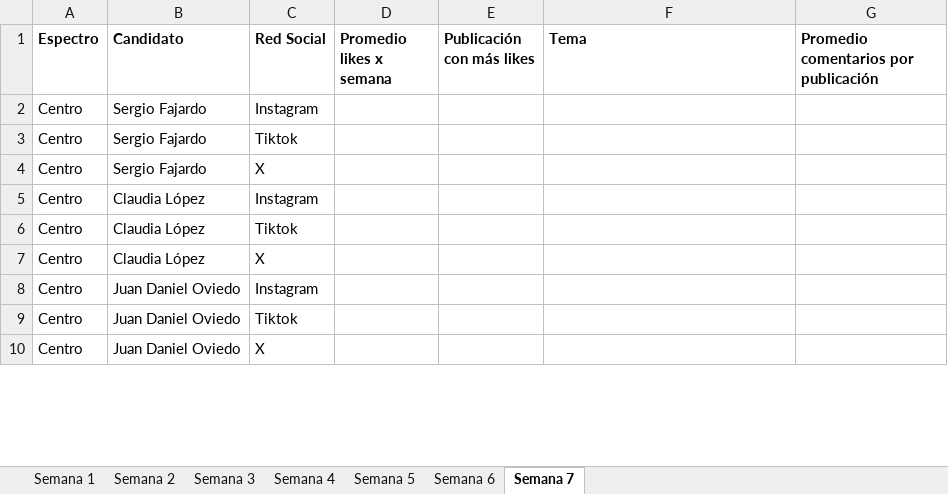
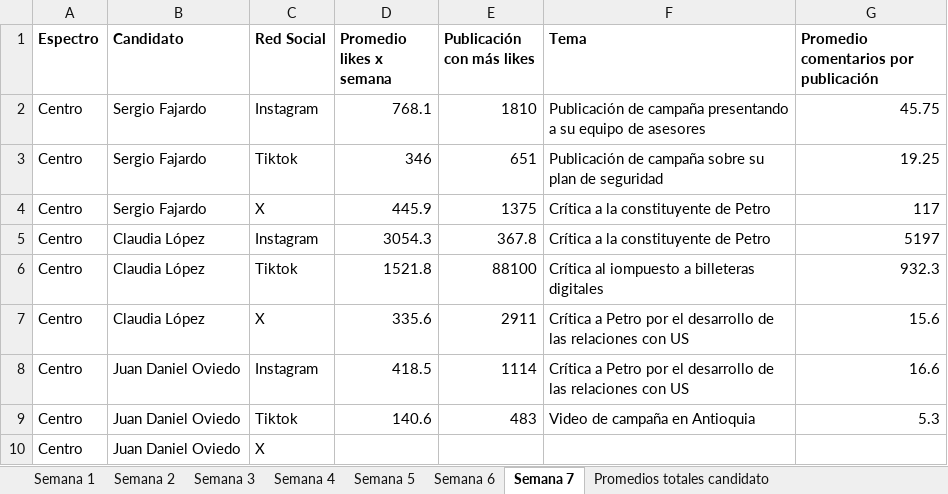
Before and after one commit to angelicamendeznova16-coder/Monitoreo-de-candidatos---Visor, an Excel workbook: Monitoreo_de_candidatos_largo.xlsx, sheet Semana 7, drawn as a sheet; only a part is shown; values as stored, in another font and other column widths than the file's, no borders; the diff covers the shown part only; the diff names each change by its address in the sheet, - before the commit and + after, or states it on an @@ line.

```diff
--- a/Monitoreo_de_candidatos_largo.xlsx (sheet Semana 7)
+++ b/Monitoreo_de_candidatos_largo.xlsx (sheet Semana 7)
+sheet tab: Promedios totales candidato
-D2 (Promedio likes x semana): (empty)
+D2 (Promedio likes x semana): 768.1
-E2 (Publicación con más likes): (empty)
+E2 (Publicación con más likes): 1810
-F2 (Tema): (empty)
+F2 (Tema): Publicación de campaña presentando a su equipo de asesores
-G2: (empty)
+G2: 45.75
-D3 (Promedio likes x semana): (empty)
+D3 (Promedio likes x semana): 346
-E3 (Publicación con más likes): (empty)
+E3 (Publicación con más likes): 651
-F3 (Tema): (empty)
+F3 (Tema): Publicación de campaña sobre su plan de seguridad
-G3: (empty)
+G3: 19.25
-D4 (Promedio likes x semana): (empty)
+D4 (Promedio likes x semana): 445.9
-E4 (Publicación con más likes): (empty)
+E4 (Publicación con más likes): 1375
-F4:F5 (Tema): (empty)
+F4:F5 (Tema): Crítica a la constituyente de Petro
-G4: (empty)
+G4: 117
-D5 (Promedio likes x semana): (empty)
+D5 (Promedio likes x semana): 3054.3
-E5 (Publicación con más likes): (empty)
+E5 (Publicación con más likes): 367.8
-G5: (empty)
+G5: 5197
-D6 (Promedio likes x semana): (empty)
+D6 (Promedio likes x semana): 1521.8
-E6 (Publicación con más likes): (empty)
+E6 (Publicación con más likes): 88100
-F6 (Tema): (empty)
+F6 (Tema): Crítica al iompuesto a billeteras digitales
-G6: (empty)
+G6: 932.3
-D7 (Promedio likes x semana): (empty)
+D7 (Promedio likes x semana): 335.6
-E7 (Publicación con más likes): (empty)
+E7 (Publicación con más likes): 2911
-F7:F8 (Tema): (empty)
+F7:F8 (Tema): Crítica a Petro por el desarrollo de las relaciones con US
-G7: (empty)
+G7: 15.6
-D8 (Promedio likes x semana): (empty)
+D8 (Promedio likes x semana): 418.5
-E8 (Publicación con más likes): (empty)
+E8 (Publicación con más likes): 1114
-G8: (empty)
+G8: 16.6
-D9 (Promedio likes x semana): (empty)
+D9 (Promedio likes x semana): 140.6
-E9 (Publicación con más likes): (empty)
+E9 (Publicación con más likes): 483
-F9 (Tema): (empty)
+F9 (Tema): Video de campaña en Antioquia
-G9: (empty)
+G9: 5.3
```
Also changed, not shown: 6 added rows, 6 removed rows and 99 edited cells elsewhere in this sheet.
